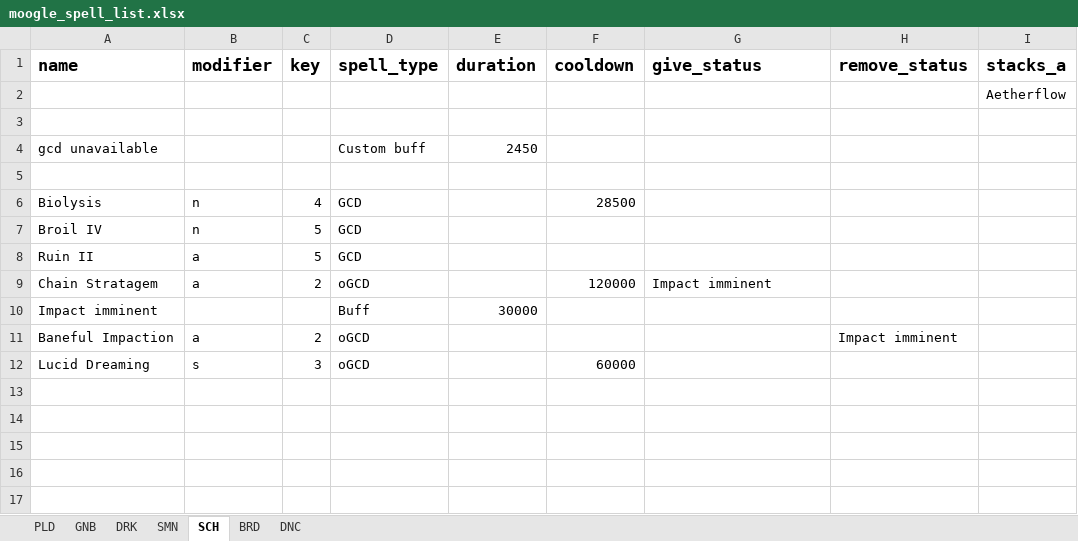
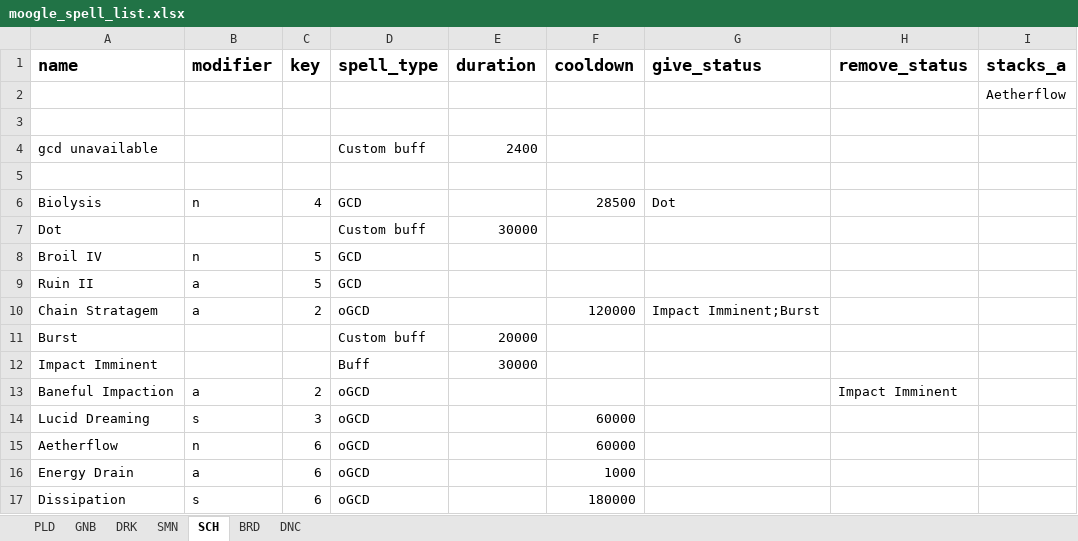
Before and after one commit to powy/lavender-moogle, an Excel workbook: lavender_moogle/moogle_spell_list.xlsx, sheet SCH, drawn as a sheet; values as stored, in another font and other column widths than the file's, no borders; addresses are those after the commit; the diff names each change by its address in the sheet, - before the commit and + after, or states it on an @@ line.

Commit message:
Update Gunbreaker and Scholar for patch 7.2
Refine Gunbreaker priorities, read Scholar Aetherflow from the gauge and add future-GCD availability checks.

```diff
--- a/lavender_moogle/moogle_spell_list.xlsx (sheet SCH)
+++ b/lavender_moogle/moogle_spell_list.xlsx (sheet SCH)
-E4 (duration): 2450
+E4 (duration): 2400
-G6 (give_status): (empty)
+G6 (give_status): Dot
+row 7: Dot |  |  | Custom buff | 30000
-G10 (give_status): Impact imminent
+G10 (give_status): Impact Imminent;Burst
+row 11: Burst |  |  | Custom buff | 20000
-A12 (name): Impact imminent
+A12 (name): Impact Imminent
-H13 (remove_status): Impact imminent
+H13 (remove_status): Impact Imminent
+row 15: Aetherflow | n | 6 | oGCD |  | 60000
+row 16: Energy Drain | a | 6 | oGCD |  | 1000
+row 17: Dissipation | s | 6 | oGCD |  | 180000
```
Also changed, not shown: 5 other files.
